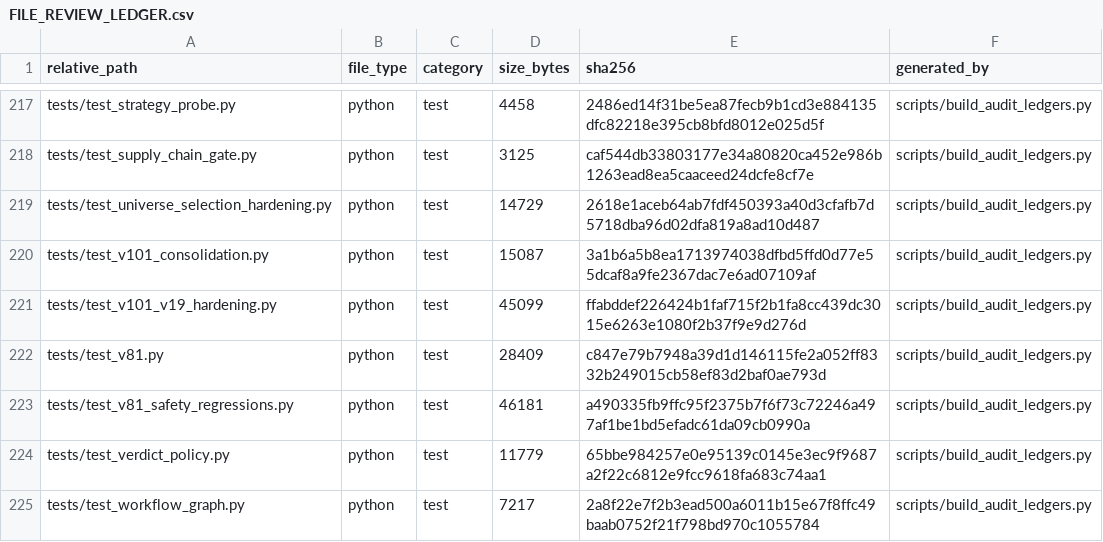
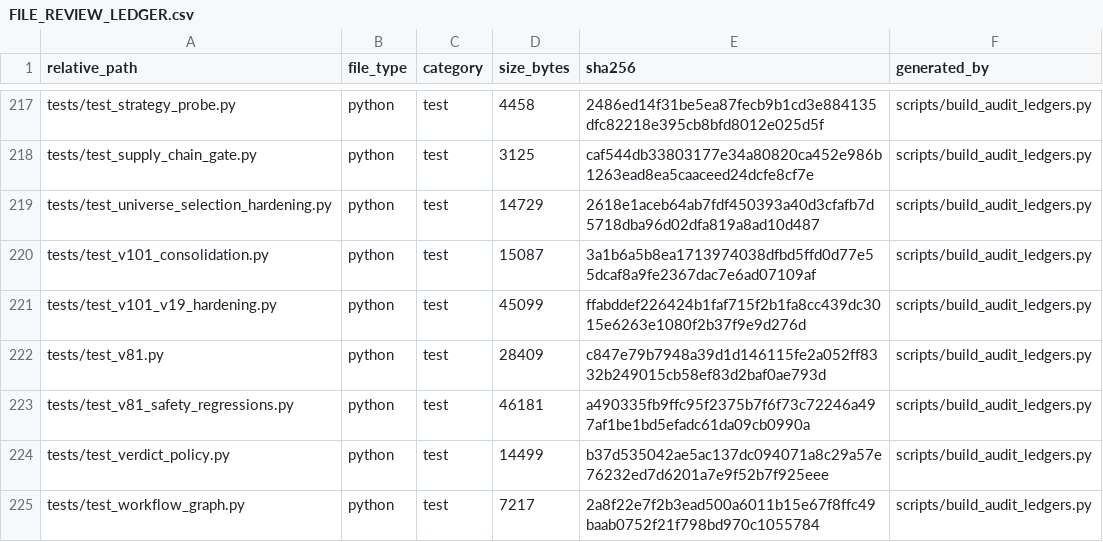
Before and after one commit to asad13-Binana/Binana-Binance-Spot-Trading-Sharia-Compliance-BOT-LIVE, a CSV file: docs/audit/FILE_REVIEW_LEDGER.csv, drawn as a sheet; only a part is shown, gaps mark what is left out; the diff covers the shown part only.

```diff
--- a/docs/audit/FILE_REVIEW_LEDGER.csv
+++ b/docs/audit/FILE_REVIEW_LEDGER.csv
@@ -223,3 +223,3 @@ tests/test_v81.py,python,test,28409,c847e79b7948a39d1d146115fe2a052ff8332b249015
 tests/test_v81_safety_regressions.py,python,test,46181,a490335fb9ffc95f2375b7f6f73c72246a497af1be1bd5efadc61da09cb0990a,scripts/build_audit_ledgers.py
-tests/test_verdict_policy.py,python,test,11779,65bbe984257e0e95139c0145e3ec9f9687a2f22c6812e9fcc9618fa683c74aa1,scripts/build_audit_ledgers.py
+tests/test_verdict_policy.py,python,test,14499,b37d535042ae5ac137dc094071a8c29a57e76232ed7d6201a7e9f52b7f925eee,scripts/build_audit_ledgers.py
 tests/test_workflow_graph.py,python,test,7217,2a8f22e7f2b3ead500a6011b15e67f8ffc49baab0752f21f798bd970c1055784,scripts/build_audit_ledgers.py
```
Also changed, not shown: 10 edited cells elsewhere in this file, docs/audit/FUNCTION_CALLBACK_LEDGER.csv, 7 other files.
